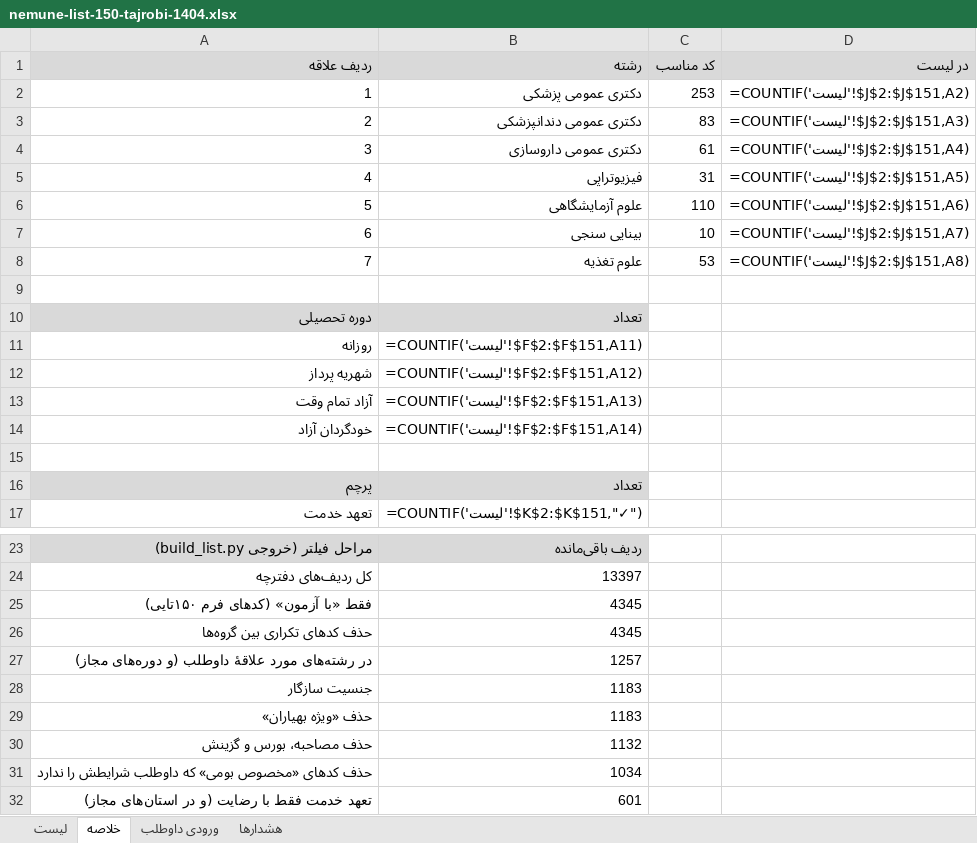
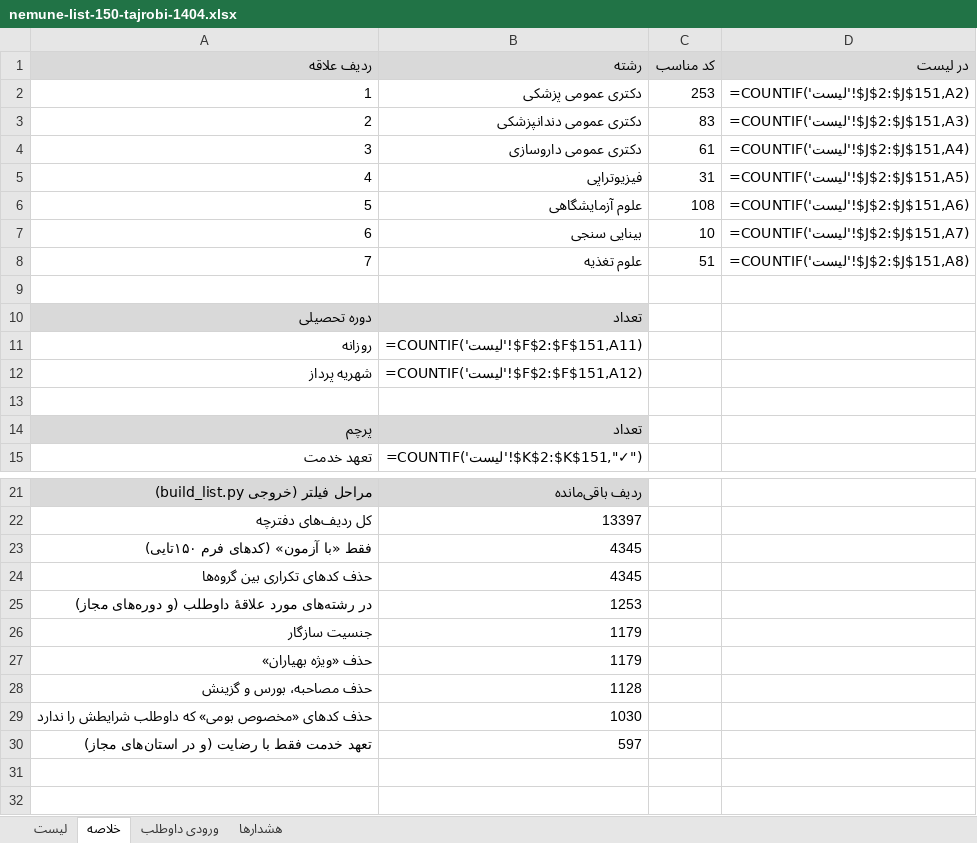
Before and after one commit to nedammdiii/amozesh-entekhab-reshteh, an Excel workbook: examples/nemune-list-150-tajrobi-1404.xlsx, sheet خلاصه, drawn as a sheet; only a part is shown, gaps mark what is left out; values as stored, in another font and other column widths than the file's, no borders; formulas without a stored value are shown as written; removed rows and columns are numbered as before the commit, all else as after; the diff names each change by its address in the sheet, - before the commit and + after, or states it on an @@ line.

```diff
--- a/examples/nemune-list-150-tajrobi-1404.xlsx (sheet خلاصه)
+++ b/examples/nemune-list-150-tajrobi-1404.xlsx (sheet خلاصه)
-C6 (کد مناسب): 110
+C6 (کد مناسب): 108
-C8 (کد مناسب): 53
+C8 (کد مناسب): 51
-row 13: آزاد تمام وقت | =COUNTIF('لیست'!$F$2:$F$151,A13)
-row 14: خودگردان آزاد | =COUNTIF('لیست'!$F$2:$F$151,A14)
-B25 (رشته): 1257
+B25 (رشته): 1253
-B26:B27 (رشته): 1183
+B26:B27 (رشته): 1179
-B28 (رشته): 1132
+B28 (رشته): 1128
-B29 (رشته): 1034
+B29 (رشته): 1030
-B30 (رشته): 601
+B30 (رشته): 597
```
Also changed, not shown: sheet لیست, sheet هشدارها, sheet ورودی داوطلب, 8 other files.
